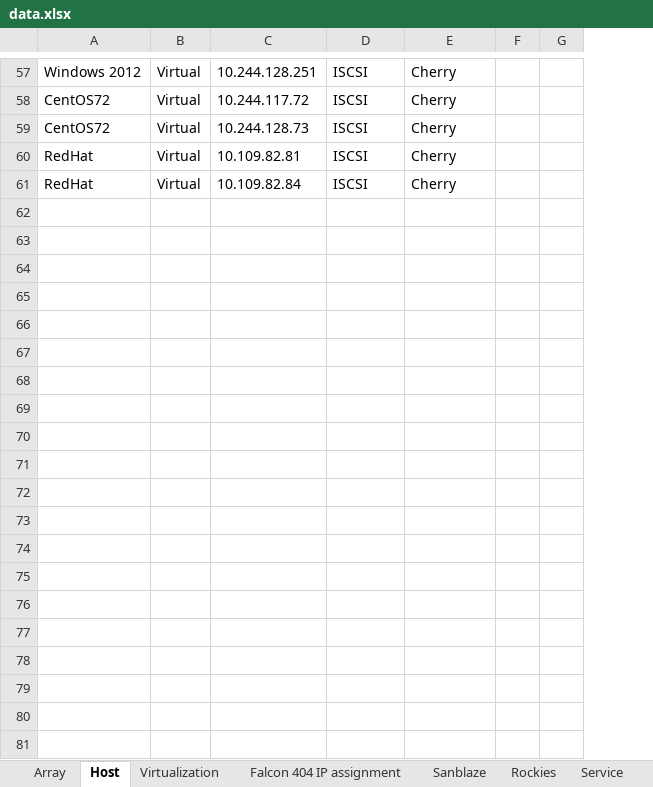
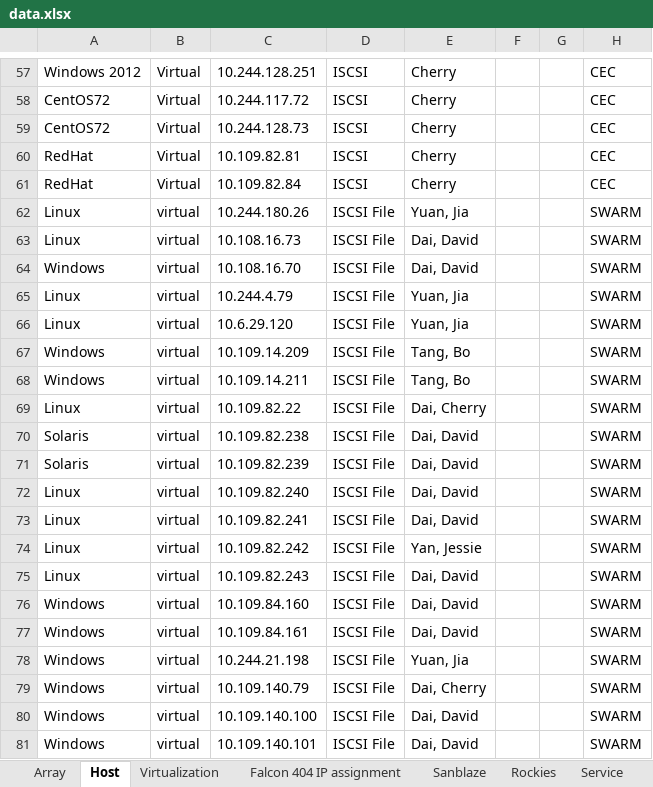
Before and after one commit to A432-git/flask, an Excel workbook: microblog/app/static/Uploads/data.xlsx, sheet Host, drawn as a sheet; only a part is shown, gaps mark what is left out; values as stored, in another font and other column widths than the file's, no borders; the diff covers the shown part only; the diff names each change by its address in the sheet, - before the commit and + after, or states it on an @@ line.

```diff
--- a/microblog/app/static/Uploads/data.xlsx (sheet Host)
+++ b/microblog/app/static/Uploads/data.xlsx (sheet Host)
+column H, rows 57-61: all CEC
+row 62: Linux | virtual | 10.244.180.26 | ISCSI File | Yuan, Jia |  |  | SWARM
+row 63: Linux | virtual | 10.108.16.73 | ISCSI File | Dai, David |  |  | SWARM
+row 64: Windows | virtual | 10.108.16.70 | ISCSI File | Dai, David |  |  | SWARM
+row 65: Linux | virtual | 10.244.4.79 | ISCSI File | Yuan, Jia |  |  | SWARM
+row 66: Linux | virtual | 10.6.29.120 | ISCSI File | Yuan, Jia |  |  | SWARM
+row 67: Windows | virtual | 10.109.14.209 | ISCSI File | Tang, Bo |  |  | SWARM
+row 68: Windows | virtual | 10.109.14.211 | ISCSI File | Tang, Bo |  |  | SWARM
+row 69: Linux | virtual | 10.109.82.22 | ISCSI File | Dai, Cherry |  |  | SWARM
+row 70: Solaris | virtual | 10.109.82.238 | ISCSI File | Dai, David |  |  | SWARM
+row 71: Solaris | virtual | 10.109.82.239 | ISCSI File | Dai, David |  |  | SWARM
+row 72: Linux | virtual | 10.109.82.240 | ISCSI File | Dai, David |  |  | SWARM
+row 73: Linux | virtual | 10.109.82.241 | ISCSI File | Dai, David |  |  | SWARM
+row 74: Linux | virtual | 10.109.82.242 | ISCSI File | Yan, Jessie |  |  | SWARM
+row 75: Linux | virtual | 10.109.82.243 | ISCSI File | Dai, David |  |  | SWARM
+row 76: Windows | virtual | 10.109.84.160 | ISCSI File | Dai, David |  |  | SWARM
+row 77: Windows | virtual | 10.109.84.161 | ISCSI File | Dai, David |  |  | SWARM
+row 78: Windows | virtual | 10.244.21.198 | ISCSI File | Yuan, Jia |  |  | SWARM
+row 79: Windows | virtual | 10.109.140.79 | ISCSI File | Dai, Cherry |  |  | SWARM
+row 80: Windows | virtual | 10.109.140.100 | ISCSI File | Dai, David |  |  | SWARM
+row 81: Windows | virtual | 10.109.140.101 | ISCSI File | Dai, David |  |  | SWARM
```
Also changed, not shown: 17 added rows elsewhere in this sheet, sheet Service, sheet Special setup, sheet Falcon 404 IP assignment, other sheet tabs, 1 other file.
